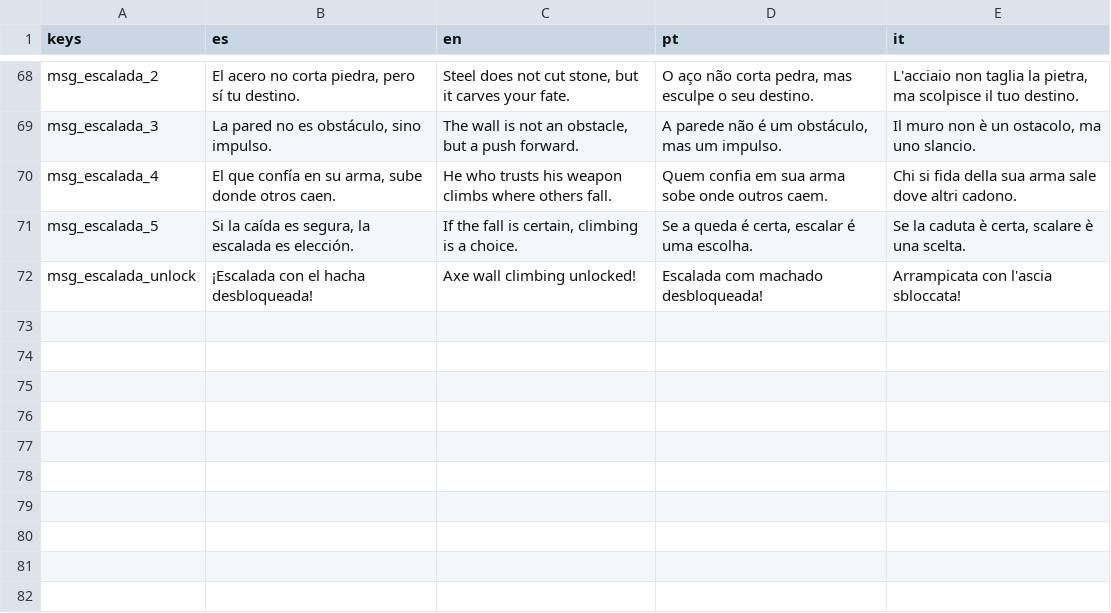
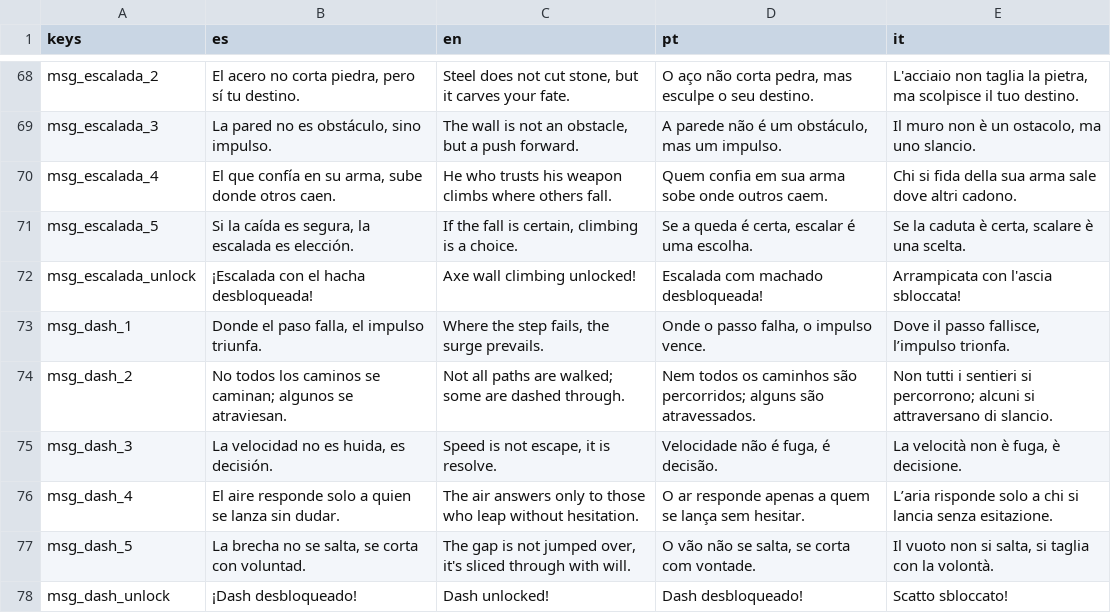
Before and after one commit to Inovo24/TFG_DAM, a CSV file: Traducciones/Dialogos.csv, drawn as a sheet; only a part is shown, gaps mark what is left out; the diff names each change by its address in the sheet, - before the commit and + after, or states it on an @@ line.

```diff
--- a/Traducciones/Dialogos.csv
+++ b/Traducciones/Dialogos.csv
+row 73: msg_dash_1 | Donde el paso falla, el impulso triunfa. | Where the step fails, the surge prevails. | Onde o passo falha, o impulso vence. | Dove il passo fallisce, l’impulso trionfa.
+row 74: msg_dash_2 | No todos los caminos se caminan; algunos se atraviesan. | Not all paths are walked; some are dashed through. | Nem todos os caminhos são percorridos; alguns são atravessados. | Non tutti i sentieri si percorrono; alcuni si attraversano di slancio.
+row 75: msg_dash_3 | La velocidad no es huida, es decisión. | Speed is not escape, it is resolve. | Velocidade não é fuga, é decisão. | La velocità non è fuga, è decisione.
+row 76: msg_dash_4 | El aire responde solo a quien se lanza sin dudar. | The air answers only to those who leap without hesitation. | O ar responde apenas a quem se lança sem hesitar. | L’aria risponde solo a chi si lancia senza esitazione.
+row 77: msg_dash_5 | La brecha no se salta, se corta con voluntad. | The gap is not jumped over, it's sliced through with will. | O vão não se salta, se corta com vontade. | Il vuoto non si salta, si taglia con la volontà.
+row 78: msg_dash_unlock | ¡Dash desbloqueado! | Dash unlocked! | Dash desbloqueado! | Scatto sbloccato!
```
Also changed, not shown: 6 other files.
